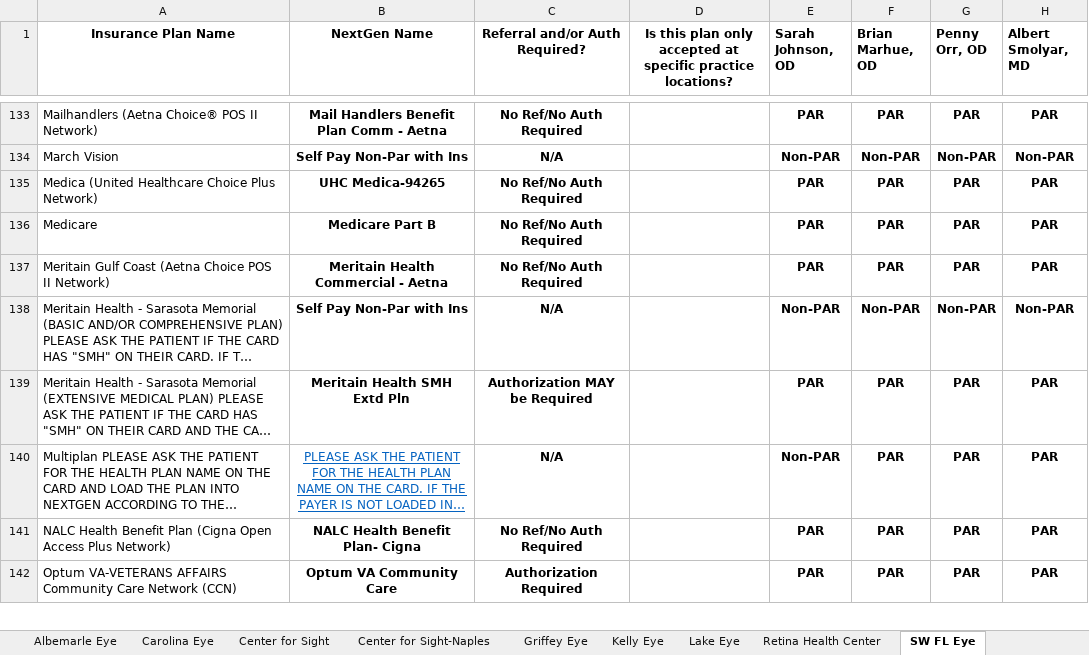
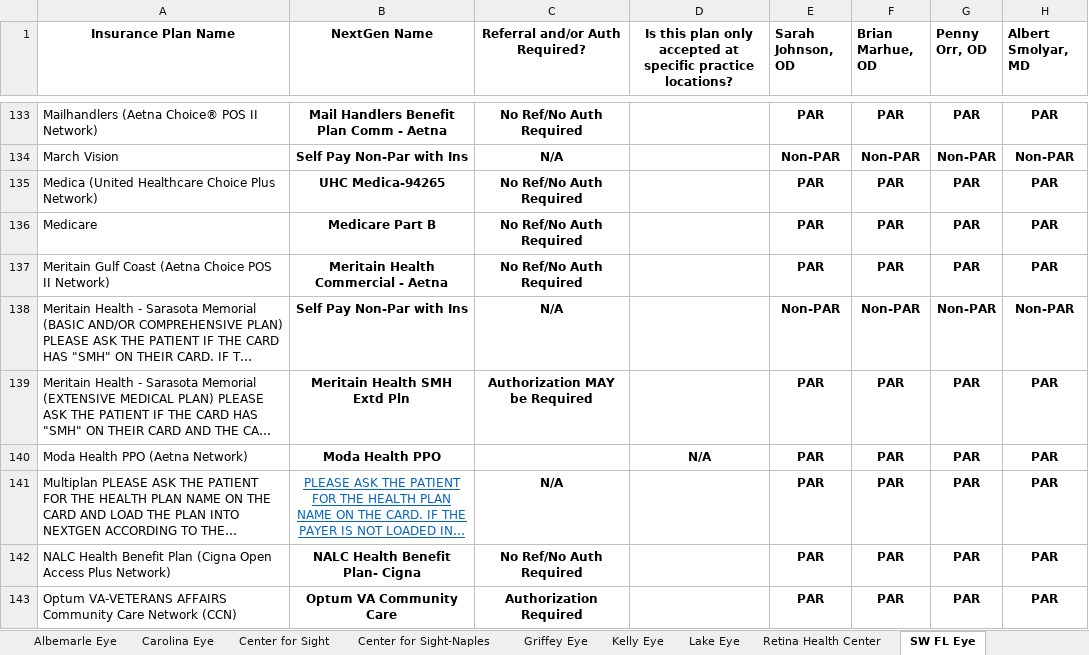
Before and after one commit to wak1616/PAC, an Excel workbook: US Eye Insurance Guide.xlsx, sheet SW FL Eye, drawn as a sheet; only a part is shown, gaps mark what is left out; long unchanged cells end in …; values as stored, in another font and other column widths than the file's, no borders; conditional formats not drawn; addresses are those after the commit; the diff names each change by its address in the sheet, - before the commit and + after, or states it on an @@ line.

```diff
--- a/US Eye Insurance Guide.xlsx (sheet SW FL Eye)
+++ b/US Eye Insurance Guide.xlsx (sheet SW FL Eye)
+row 140: Moda Health PPO (Aetna Network) | Moda Health PPO |  | N/A | PAR | PAR | PAR | PAR
-E141 (Sarah Johnson, OD): Non-PAR
+E141 (Sarah Johnson, OD): PAR
```
Also changed, not shown: sheet Center for Sight, sheet Lake Eye, sheet Center for Sight-Naples, sheet Retina Health Center, sheet SFSC-ASC, sheet MEC-ASC, 2 more sheets.
